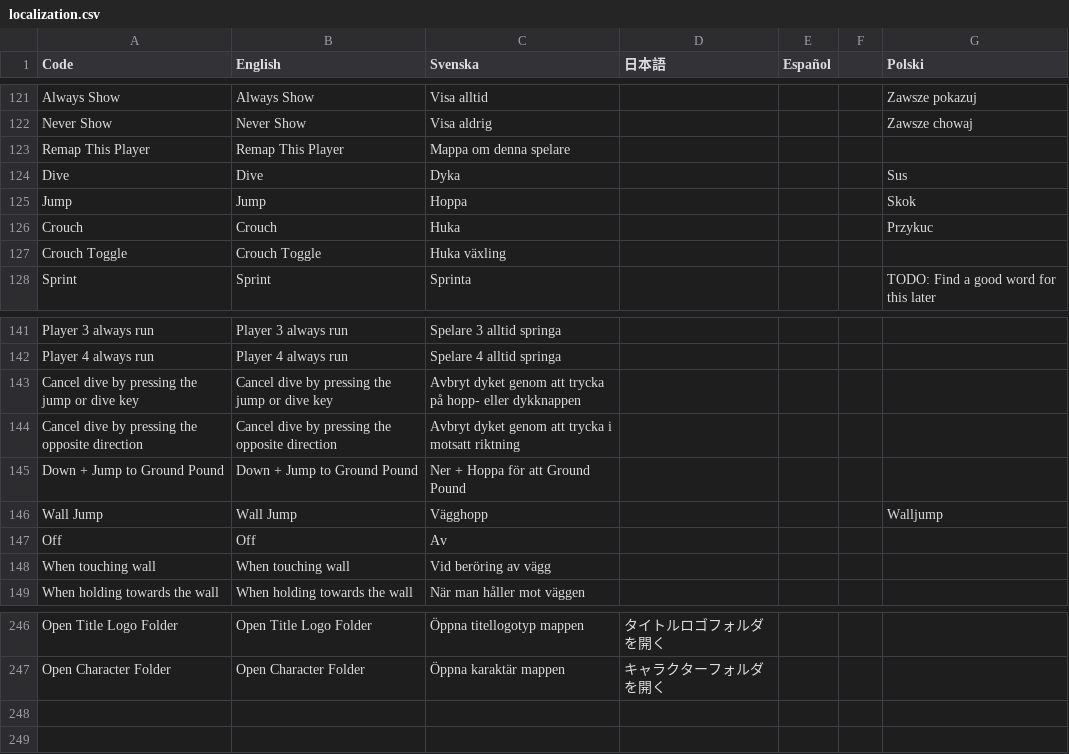
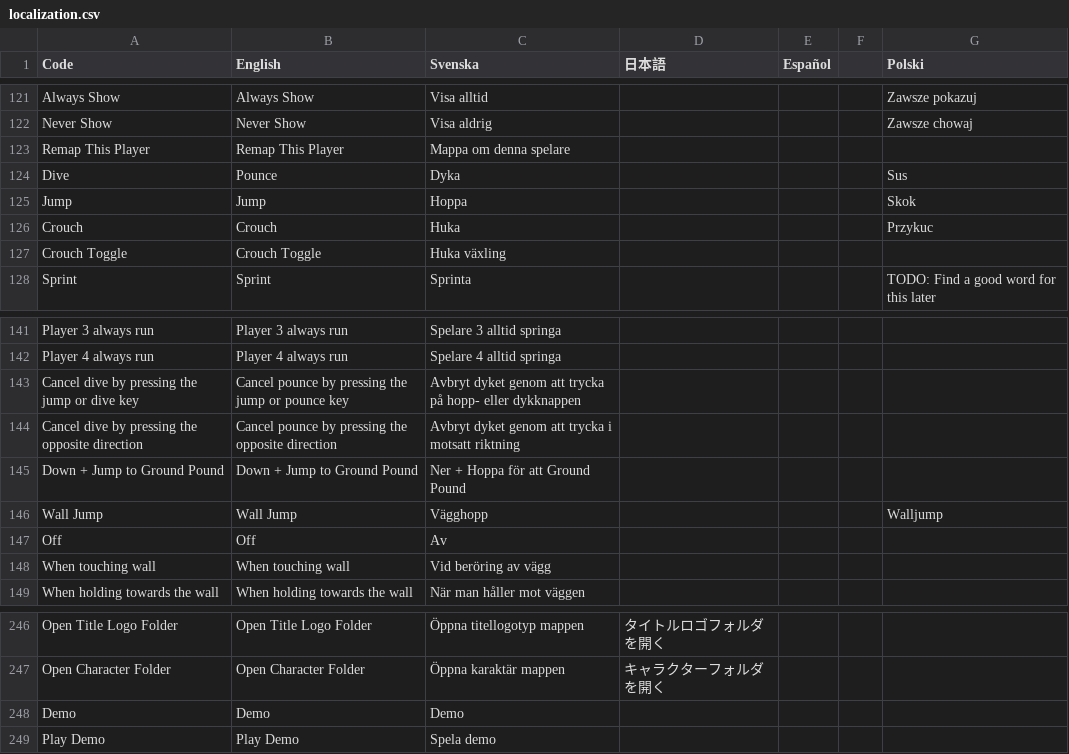
Before and after one commit to Jonnil/Sticky-Paws-DX, a CSV file: datafiles/localization.csv, drawn as a sheet; only a part is shown, gaps mark what is left out.

Commit message:
Fixed Demo version of the game

```diff
--- a/datafiles/localization.csv
+++ b/datafiles/localization.csv
@@ -123,3 +123,3 @@ Never Show,Never Show,Visa aldrig,,,,Zawsze chowaj
 Remap This Player,Remap This Player,Mappa om denna spelare,,,,
-Dive,Dive,Dyka,,,,Sus
+Dive,Pounce,Dyka,,,,Sus
 Jump,Jump,Hoppa,,,,Skok
@@ -142,4 +142,4 @@ Player 3 always run,Player 3 always run,Spelare 3 alltid springa,,,,
 Player 4 always run,Player 4 always run,Spelare 4 alltid springa,,,,
-Cancel dive by pressing the jump or dive key,Cancel dive by pressing the jump or dive key,Avbryt dyket genom att trycka på hopp- eller dykknappen,,,,
-Cancel dive by pressing the opposite direction,Cancel dive by pressing the opposite direction,Avbryt dyket genom att trycka i motsatt riktning,,,,
+Cancel dive by pressing the jump or dive key,Cancel pounce by pressing the jump or pounce key,Avbryt dyket genom att trycka på hopp- eller dykknappen,,,,
+Cancel dive by pressing the opposite direction,Cancel pounce by pressing the opposite direction,Avbryt dyket genom att trycka i motsatt riktning,,,,
 Down + Jump to Ground Pound,Down + Jump to Ground Pound,Ner + Hoppa för att Ground Pound,,,,
@@ -247 +247,3 @@ Open Title Logo Folder,Open Title Logo Folder,Öppna titellogotyp mappen,タイ
 Open Character Folder,Open Character Folder,Öppna karaktär mappen,キャラクターフォルダを開く,,,
+Demo,Demo,Demo,,,,
+Play Demo,Play Demo,Spela demo,,,,
```
Also changed, not shown: 12 other files.
